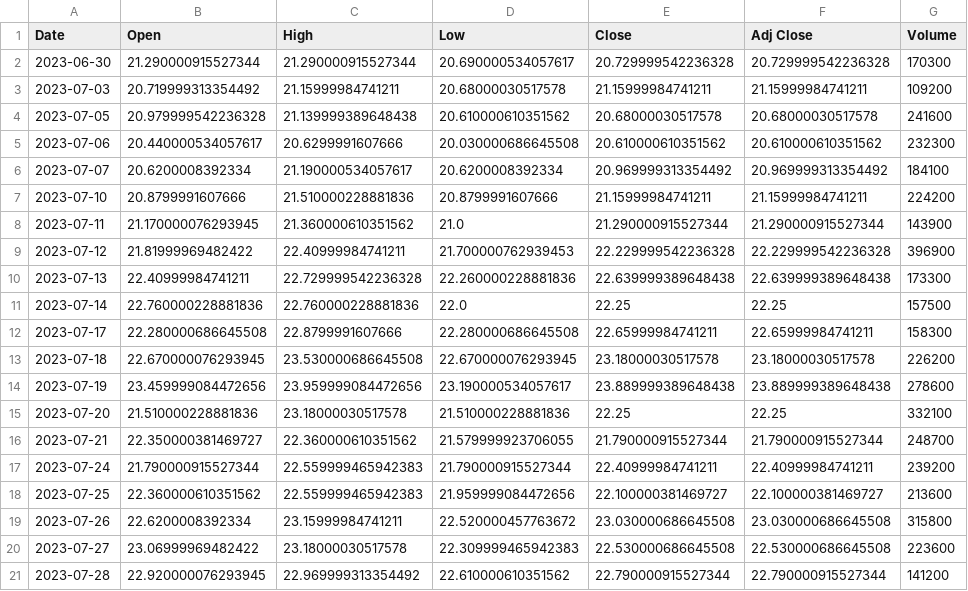
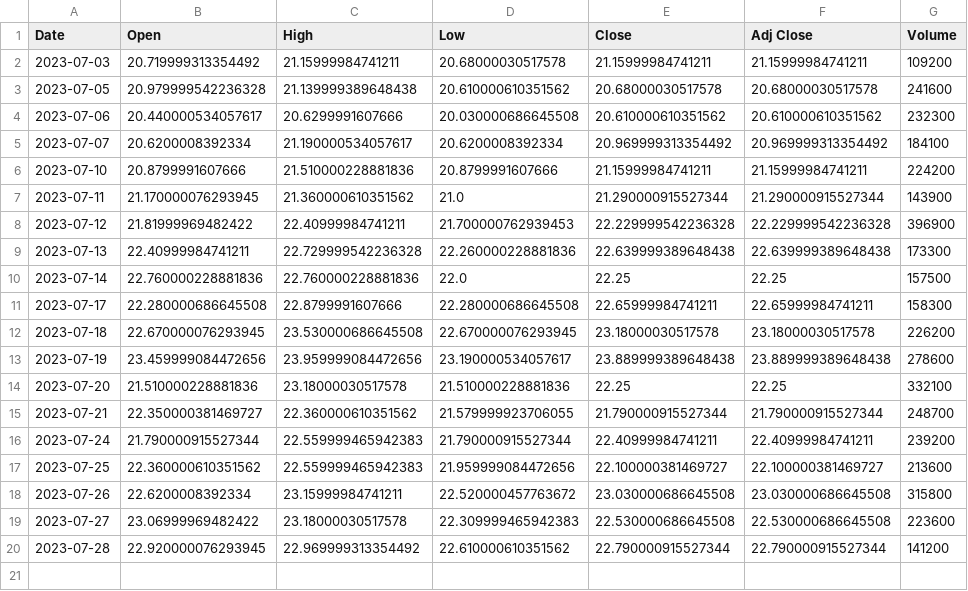
Before and after one commit to JoshW-dev/insider-alert, a CSV file: static/stockData/BHLB_data.csv, drawn as a sheet; the diff names each change by its address in the sheet, - before the commit and + after, or states it on an @@ line.

```diff
--- a/static/stockData/BHLB_data.csv
+++ b/static/stockData/BHLB_data.csv
-row 2: 2023-06-30 | 21.290000915527344 | 21.290000915527344 | 20.690000534057617 | 20.729999542236328 | 20.729999542236328 | 170300
```
Also changed, not shown: static/stockData/AGNC_data.csv, static/stockData/CVGW_data.csv, 19 other files.
